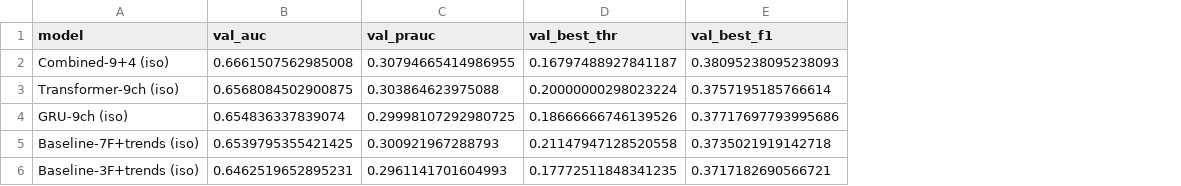
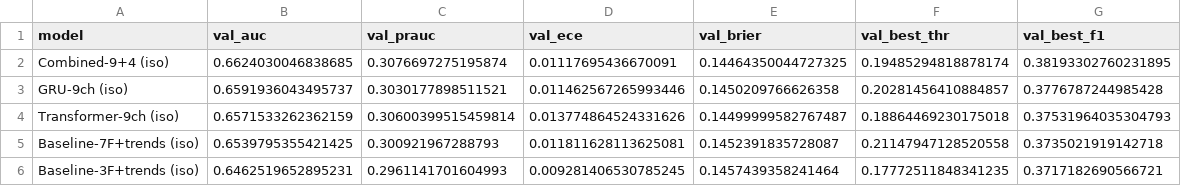
Before and after one commit to ganesh-bot/SponsorsRisk, a CSV file: results/metrics_overall_calibrated.csv, drawn as a sheet; removed rows and columns are numbered as before the commit, all else as after; the diff names each change by its address in the sheet, - before the commit and + after, or states it on an @@ line.

```diff
--- a/results/metrics_overall_calibrated.csv
+++ b/results/metrics_overall_calibrated.csv
+column D (val_ece), rows 2-3: 0.01117695436670091 | 0.011462567265993446; rows 5-6: 0.011811628113625081 | 0.009281406530785245
+column E (val_brier), rows 2-3: 0.14464350044727325 | 0.1450209766626358; rows 5-6: 0.1452391835728087 | 0.1457439358241464
-B2 (val_auc): 0.6661507562985008
+B2 (val_auc): 0.6624030046838685
-C2 (val_prauc): 0.30794665414986955
+C2 (val_prauc): 0.3076697275195874
-F2 (val_best_thr): 0.16797488927841187
+F2 (val_best_thr): 0.19485294818878174
-G2 (val_best_f1): 0.38095238095238093
+G2 (val_best_f1): 0.38193302760231895
-row 3: Transformer-9ch (iso) | 0.6568084502900875 | 0.303864623975088 | 0.20000000298023224 | 0.3757195185766614
-B3 (val_auc): 0.654836337839074
+B3 (val_auc): 0.6591936043495737
-C3 (val_prauc): 0.29998107292980725
+C3 (val_prauc): 0.3030177898511521
-F3 (val_best_thr): 0.18666666746139526
+F3 (val_best_thr): 0.20281456410884857
-G3 (val_best_f1): 0.37717697793995686
+G3 (val_best_f1): 0.3776787244985428
+row 4: Transformer-9ch (iso) | 0.6571533262362159 | 0.30600399515459814 | 0.013774864524331626 | 0.14499999582767487 | 0.18864469230175018 | 0.37531964035304793
```
Also changed, not shown: results/metrics_overall.csv, results/slices_histlen.csv, 55 other files.
